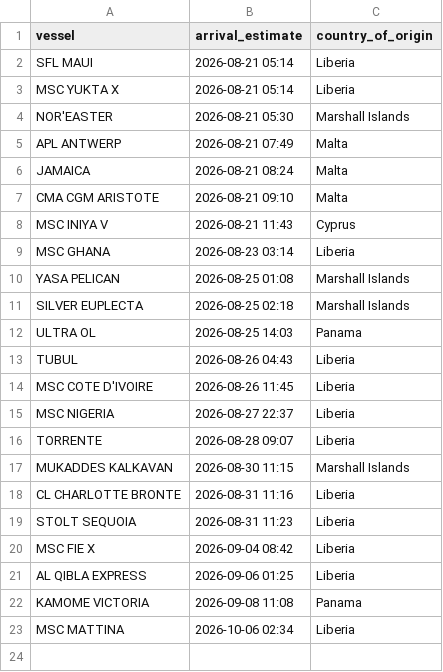
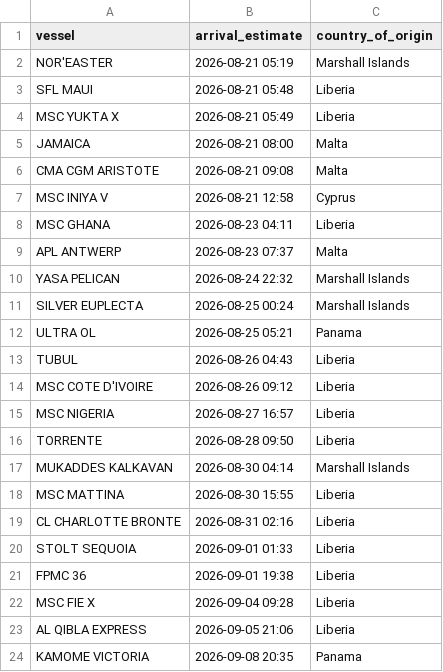
Before and after one commit to natalierjonas/FOC_NYC, a CSV file: filtered_ships.csv, drawn as a sheet.

```diff
--- a/filtered_ships.csv
+++ b/filtered_ships.csv
@@ -1,23 +1,24 @@
 vessel,arrival_estimate,country_of_origin
-SFL MAUI,2026-08-21 05:14,Liberia
-MSC YUKTA X,2026-08-21 05:14,Liberia
-NOR'EASTER,2026-08-21 05:30,Marshall Islands
-APL ANTWERP,2026-08-21 07:49,Malta
-JAMAICA,2026-08-21 08:24,Malta
-CMA CGM ARISTOTE,2026-08-21 09:10,Malta
-MSC INIYA V,2026-08-21 11:43,Cyprus
-MSC GHANA,2026-08-23 03:14,Liberia
-YASA PELICAN,2026-08-25 01:08,Marshall Islands
-SILVER EUPLECTA,2026-08-25 02:18,Marshall Islands
-ULTRA OL,2026-08-25 14:03,Panama
+NOR'EASTER,2026-08-21 05:19,Marshall Islands
+SFL MAUI,2026-08-21 05:48,Liberia
+MSC YUKTA X,2026-08-21 05:49,Liberia
+JAMAICA,2026-08-21 08:00,Malta
+CMA CGM ARISTOTE,2026-08-21 09:08,Malta
+MSC INIYA V,2026-08-21 12:58,Cyprus
+MSC GHANA,2026-08-23 04:11,Liberia
+APL ANTWERP,2026-08-23 07:37,Malta
+YASA PELICAN,2026-08-24 22:32,Marshall Islands
+SILVER EUPLECTA,2026-08-25 00:24,Marshall Islands
+ULTRA OL,2026-08-25 05:21,Panama
 TUBUL,2026-08-26 04:43,Liberia
-MSC COTE D'IVOIRE,2026-08-26 11:45,Liberia
-MSC NIGERIA,2026-08-27 22:37,Liberia
-TORRENTE,2026-08-28 09:07,Liberia
-MUKADDES KALKAVAN,2026-08-30 11:15,Marshall Islands
-CL CHARLOTTE BRONTE,2026-08-31 11:16,Liberia
-STOLT SEQUOIA,2026-08-31 11:23,Liberia
-MSC FIE X,2026-09-04 08:42,Liberia
-AL QIBLA EXPRESS,2026-09-06 01:25,Liberia
-KAMOME VICTORIA,2026-09-08 11:08,Panama
-MSC MATTINA,2026-10-06 02:34,Liberia
+MSC COTE D'IVOIRE,2026-08-26 09:12,Liberia
+MSC NIGERIA,2026-08-27 16:57,Liberia
+TORRENTE,2026-08-28 09:50,Liberia
+MUKADDES KALKAVAN,2026-08-30 04:14,Marshall Islands
+MSC MATTINA,2026-08-30 15:55,Liberia
+CL CHARLOTTE BRONTE,2026-08-31 02:16,Liberia
+STOLT SEQUOIA,2026-09-01 01:33,Liberia
+FPMC 36,2026-09-01 19:38,Liberia
+MSC FIE X,2026-09-04 09:28,Liberia
+AL QIBLA EXPRESS,2026-09-05 21:06,Liberia
+KAMOME VICTORIA,2026-09-08 20:35,Panama
```
Also changed, not shown: ships_estimates_fixed.csv.
